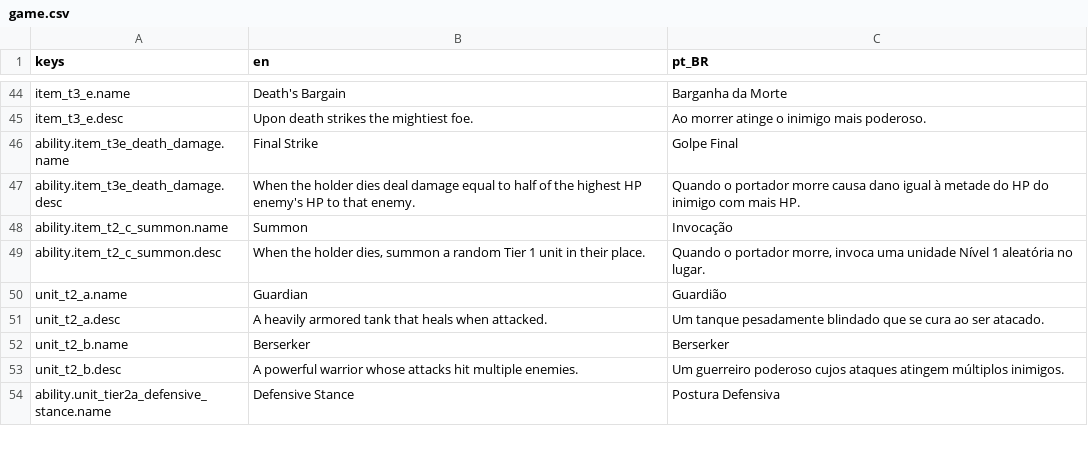
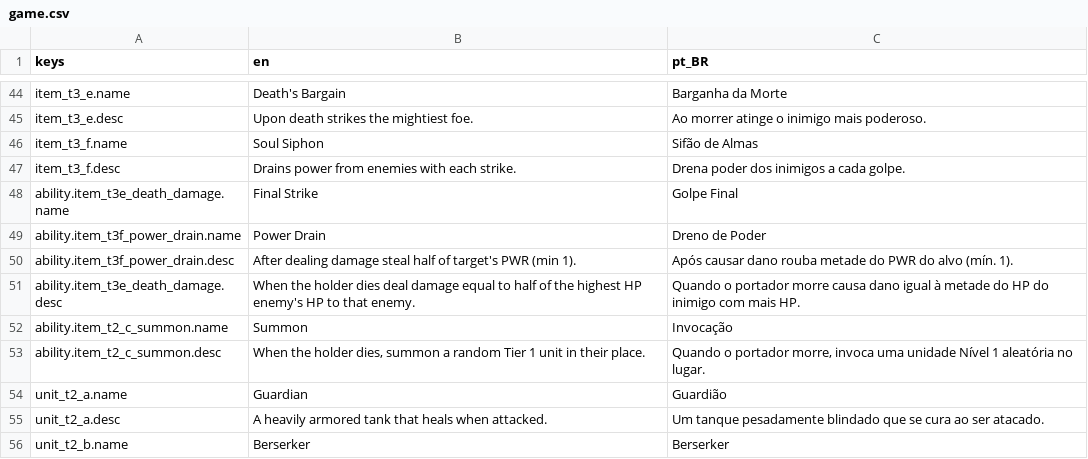
Before and after one commit to OVagamundo/Flashcard-Heroes, a CSV file: localization/game.csv, drawn as a sheet; only a part is shown, gaps mark what is left out; the shorter side is filled out with more unchanged rows.

Commit message:
New items implemented and working!

```diff
--- a/localization/game.csv
+++ b/localization/game.csv
@@ -45,3 +45,7 @@ item_t3_e.name,Death's Bargain,Barganha da Morte
 item_t3_e.desc,Upon death strikes the mightiest foe.,Ao morrer atinge o inimigo mais poderoso.
+item_t3_f.name,Soul Siphon,Sifão de Almas
+item_t3_f.desc,Drains power from enemies with each strike.,Drena poder dos inimigos a cada golpe.
 ability.item_t3e_death_damage.name,Final Strike,Golpe Final
+ability.item_t3f_power_drain.name,Power Drain,Dreno de Poder
+ability.item_t3f_power_drain.desc,After dealing damage steal half of target's PWR (min 1).,Após causar dano rouba metade do PWR do alvo (mín. 1).
 ability.item_t3e_death_damage.desc,When the holder dies deal damage equal to half of the highest HP enemy's HP to that enemy.,Quando o portador morre causa dano igual à metade do HP do inimigo com mais HP.
```
Also changed, not shown: 10 other files.
